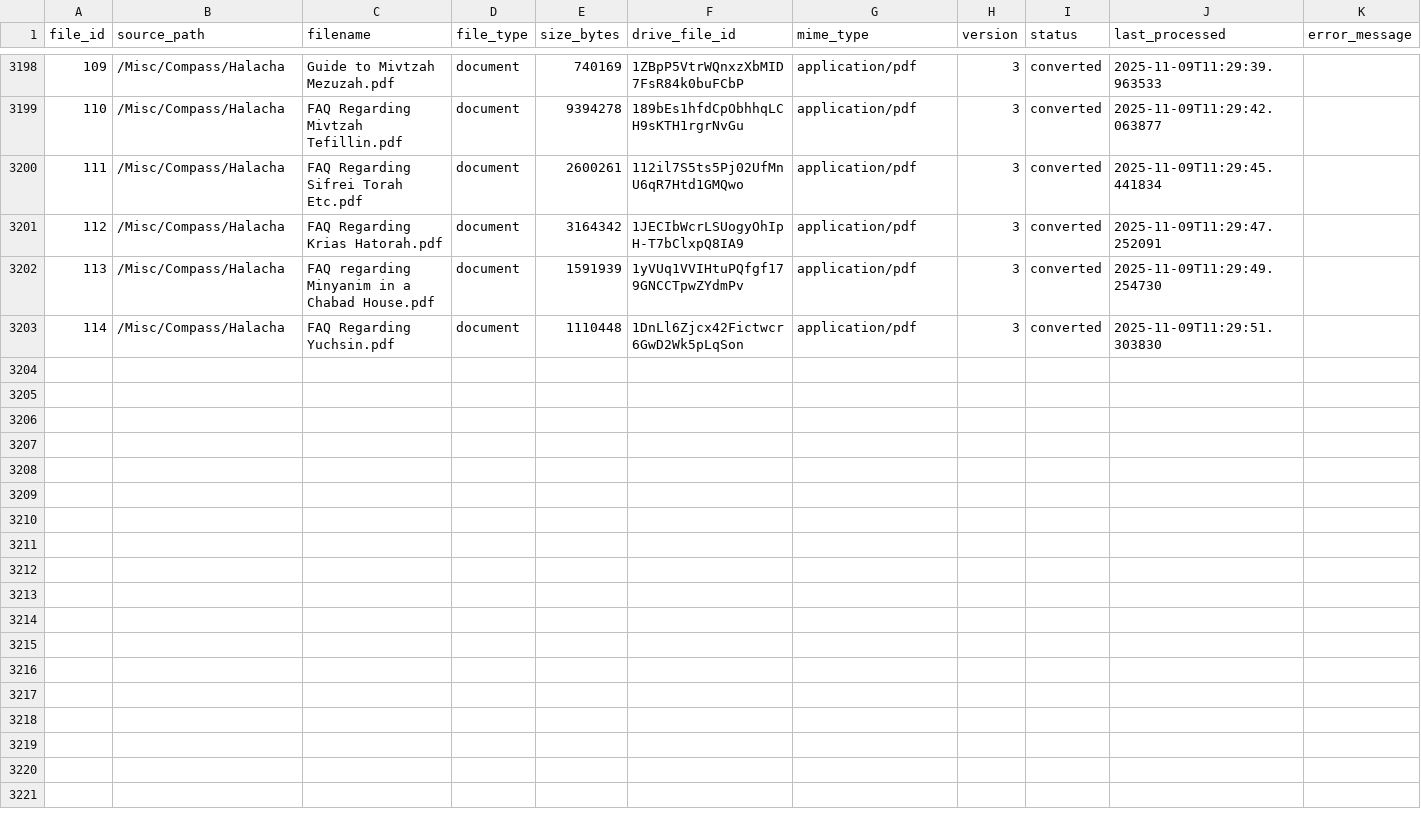
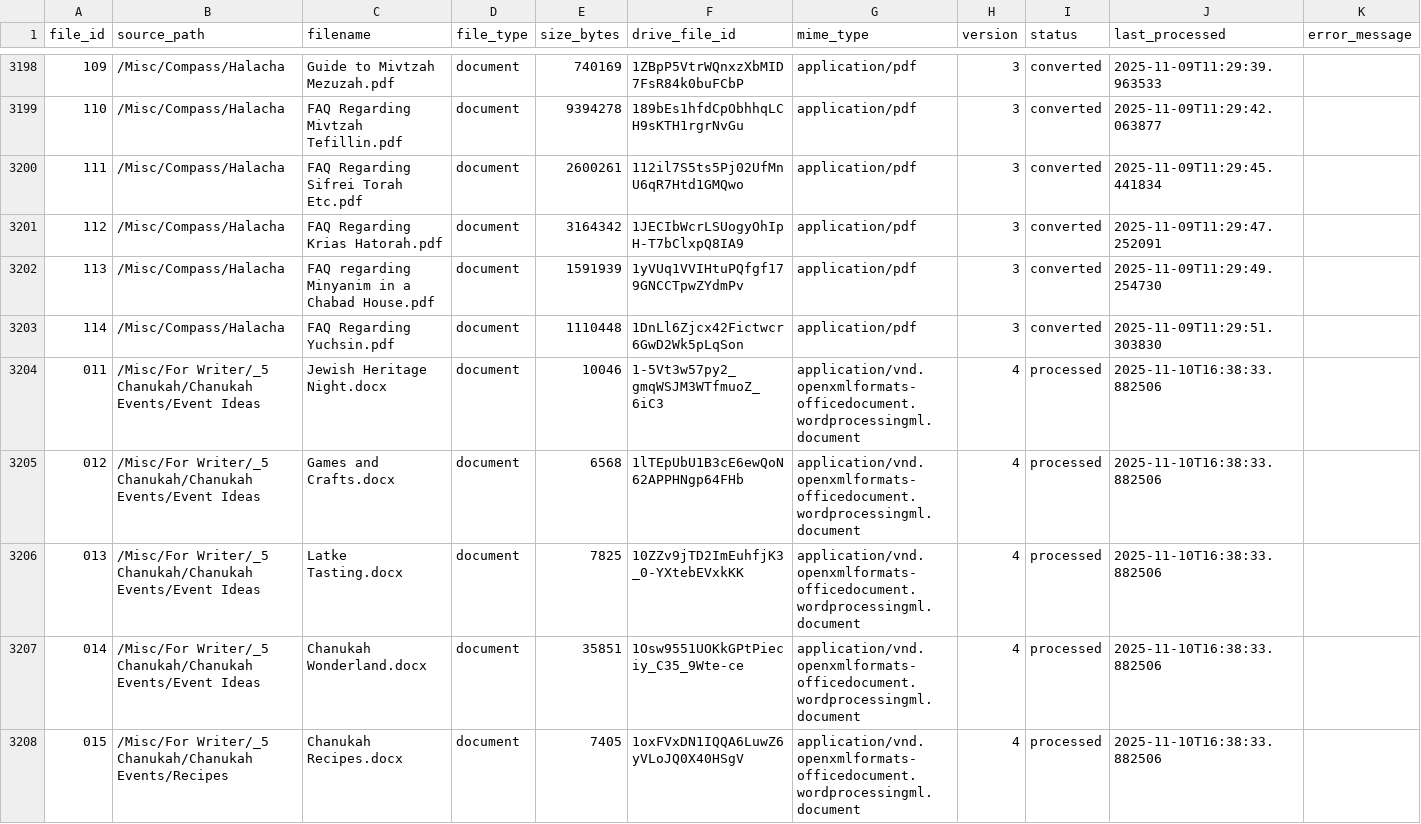
Before and after one commit to rayistern/sxe-parse-1a, a CSV file: data/inventory.csv, drawn as a sheet; only a part is shown, gaps mark what is left out.

```diff
--- a/data/inventory.csv
+++ b/data/inventory.csv
@@ -3203 +3203,6 @@ file_id,source_path,filename,file_type,size_bytes,drive_file_id,mime_type,versio
 114,/Misc/Compass/Halacha,FAQ Regarding Yuchsin.pdf,document,1110448,1DnLl6Zjcx42Fictwcr6GwD2Wk5pLqSon,application/pdf,3,converted,2025-11-09T11:29:51.303830,
+011,/Misc/For Writer/_5 Chanukah/Chanukah Events/Event Ideas,Jewish Heritage Night.docx,document,10046,1-5Vt3w57py2_gmqWSJM3WTfmuoZ_6iC3,application/vnd.openxmlformats-officedocument.wordprocessingml.document,4,processed,2025-11-10T16:38:33.882506,
+012,/Misc/For Writer/_5 Chanukah/Chanukah Events/Event Ideas,Games and Crafts.docx,document,6568,1lTEpUbU1B3cE6ewQoN62APPHNgp64FHb,application/vnd.openxmlformats-officedocument.wordprocessingml.document,4,processed,2025-11-10T16:38:33.882506,
+013,/Misc/For Writer/_5 Chanukah/Chanukah Events/Event Ideas,Latke Tasting.docx,document,7825,10ZZv9jTD2ImEuhfjK3_0-YXtebEVxkKK,application/vnd.openxmlformats-officedocument.wordprocessingml.document,4,processed,2025-11-10T16:38:33.882506,
+014,/Misc/For Writer/_5 Chanukah/Chanukah Events/Event Ideas,Chanukah Wonderland.docx,document,35851,1Osw9551UOKkGPtPieciy_C35_9Wte-ce,application/vnd.openxmlformats-officedocument.wordprocessingml.document,4,processed,2025-11-10T16:38:33.882506,
+015,/Misc/For Writer/_5 Chanukah/Chanukah Events/Recipes,Chanukah Recipes.docx,document,7405,1oxFVxDN1IQQA6LuwZ6yVLoJQ0X40HSgV,application/vnd.openxmlformats-officedocument.wordprocessingml.document,4,processed,2025-11-10T16:38:33.882506,
```
Also changed, not shown: 5 other files.
